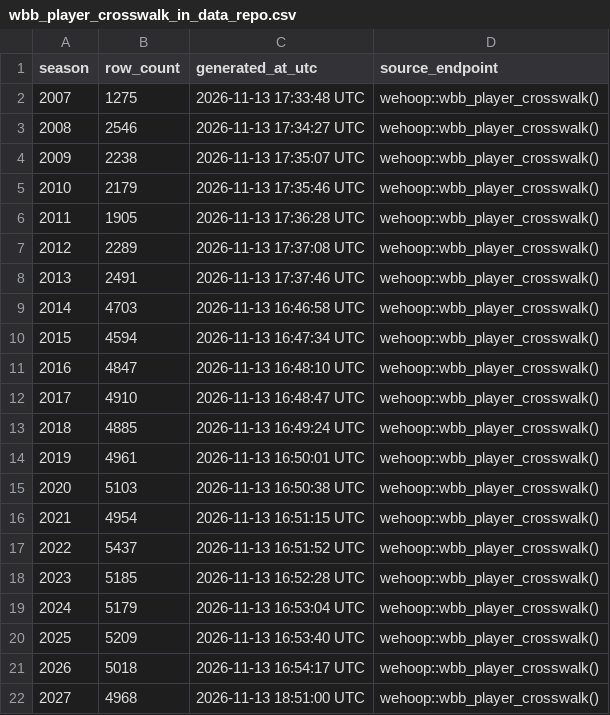
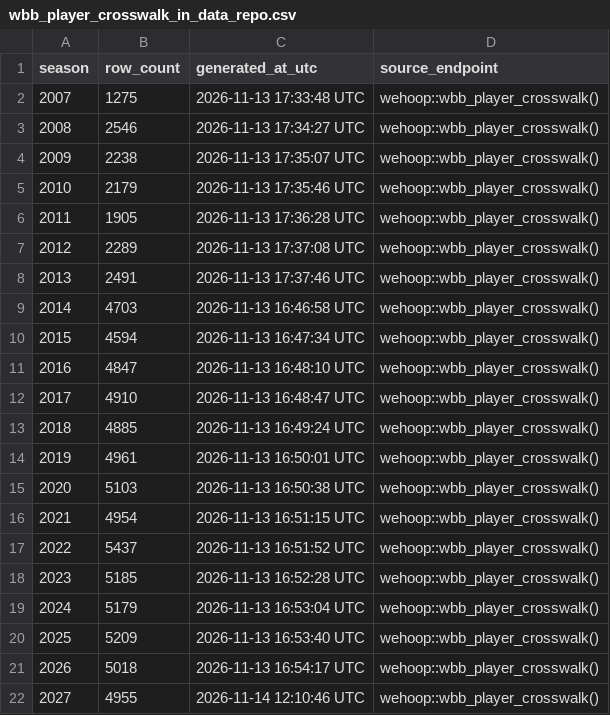
Before and after one commit to sportsdataverse/wehoop-wbb-data, a CSV file: wbb/crosswalk/wbb_player_crosswalk_in_data_repo.csv, drawn as a sheet.

```diff
--- a/wbb/crosswalk/wbb_player_crosswalk_in_data_repo.csv
+++ b/wbb/crosswalk/wbb_player_crosswalk_in_data_repo.csv
@@ -21,2 +21,2 @@ season,row_count,generated_at_utc,source_endpoint
 2026,5018,2026-11-13 16:54:17 UTC,wehoop::wbb_player_crosswalk()
-2027,4968,2026-11-13 18:51:00 UTC,wehoop::wbb_player_crosswalk()
+2027,4955,2026-11-14 12:10:46 UTC,wehoop::wbb_player_crosswalk()
```
Also changed, not shown: wbb/crosswalk/wbb_team_crosswalk_in_data_repo.csv, wbb/game_rosters/wbb_game_rosters_in_data_repo.csv, 26 other files.
